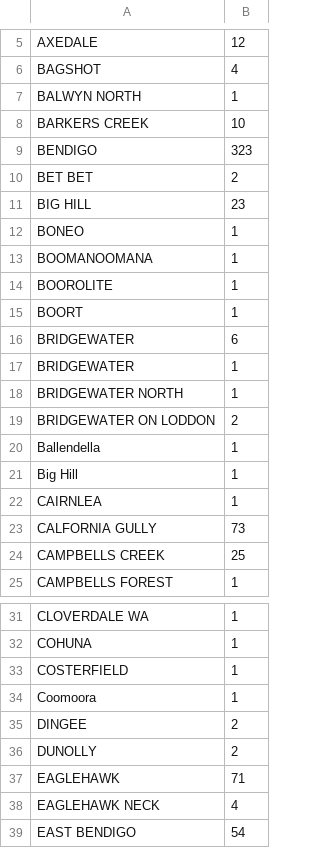
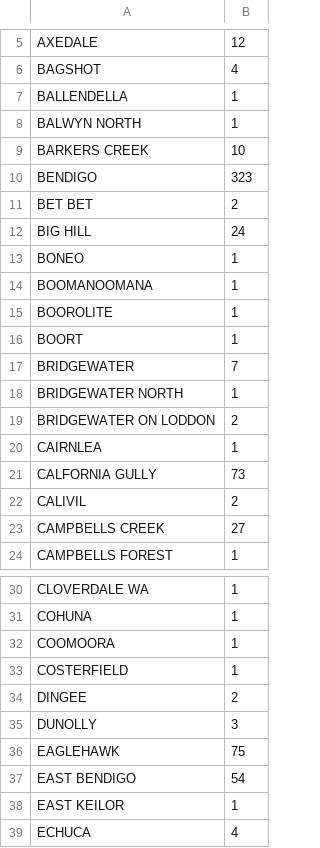
Before and after one commit to JMelleuish/Belgravia_Leisure, a CSV file: suburbs.csv, drawn as a sheet; only a part is shown, gaps mark what is left out; the shorter side is filled out with more unchanged rows; removed rows and columns are numbered as before the commit, all else as after; the diff covers the shown part only; the diff names each change by its address in the sheet, - before the commit and + after, or states it on an @@ line.

```diff
--- a/suburbs.csv
+++ b/suburbs.csv
+row 7: BALLENDELLA | 1
-B12: 23
+B12: 24
-B17: 6
+B17: 7
-row 17: BRIDGEWATER | 1
-row 20: Ballendella | 1
-row 21: Big Hill | 1
+row 22: CALIVIL | 2
-B23: 25
+B23: 27
+row 32: COOMOORA | 1
-row 34: Coomoora | 1
-B35: 2
+B35: 3
-B36: 71
+B36: 75
-row 38: EAGLEHAWK NECK | 4
```
Also changed, not shown: 15 added rows, 28 removed rows and 13 edited cells elsewhere in this file, 9 other files.
